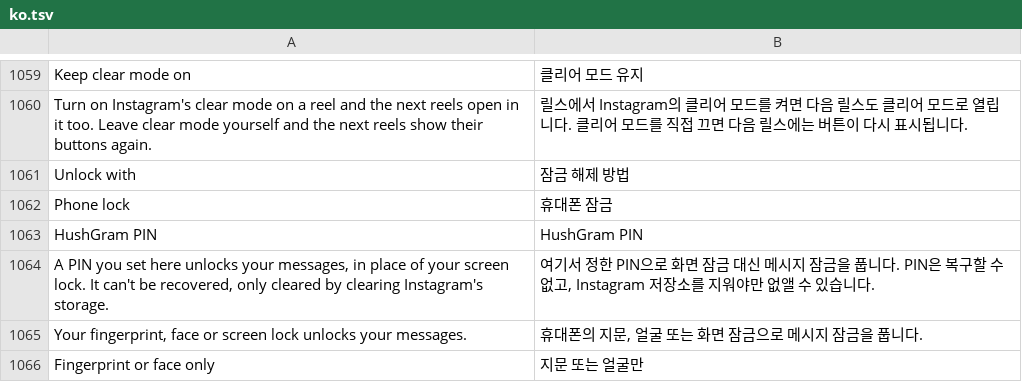
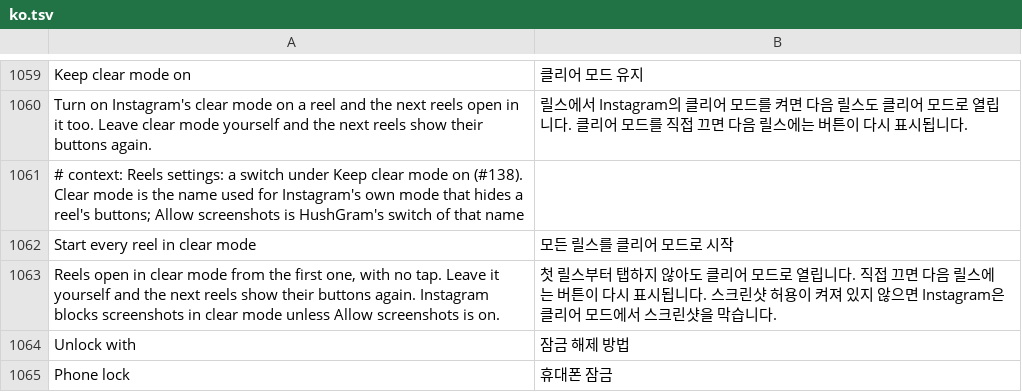
Before and after one commit to SysAdminDoc/HushGram, a TSV file: extensions/shared/library/src/main/l10n/ko.tsv, drawn as a sheet; only a part is shown, gaps mark what is left out; the shorter side is filled out with more unchanged rows; the diff names each change by its address in the sheet, - before the commit and + after, or states it on an @@ line.

Commit message:
feat(reels): start every reel in clear mode
Start every reel in clear mode sits under Keep clear mode on and needs it
on. The Reels viewer setup hands its clear mode handler to the extension
right after it stores the turn-on action, and the next page or exit button
build calls Instagram's own turn-on with the overflow menu reason, so the
first reel with an exit button opens clear and Keep carries it on. Leaving
clear mode by hand stops the start until another Reels viewer is set up.

Refs #138

```diff
--- a/extensions/shared/library/src/main/l10n/ko.tsv
+++ b/extensions/shared/library/src/main/l10n/ko.tsv
+row 1061: # context: Reels settings: a switch under Keep clear mode on (#138). Clear mode is the name used for Instagram's own mode that hides a reel's buttons; Allow screenshots is HushGram's switch of that name
+row 1062: Start every reel in clear mode | 모든 릴스를 클리어 모드로 시작
+row 1063: Reels open in clear mode from the first one, with no tap. Leave it yourself and the next reels show their buttons again. Instagram blocks screenshots in clear mode unless Allow screenshots is on. | 첫 릴스부터 탭하지 않아도 클리어 모드로 열립니다. 직접 끄면 다음 릴스에는 버튼이 다시 표시됩니다. 스크린샷 허용이 켜져 있지 않으면 Instagram은 클리어 모드에서 스크린샷을 막습니다.
```
Also changed, not shown: extensions/shared/library/src/main/l10n/es.tsv, extensions/shared/library/src/main/l10n/in.tsv, 20 other files.
